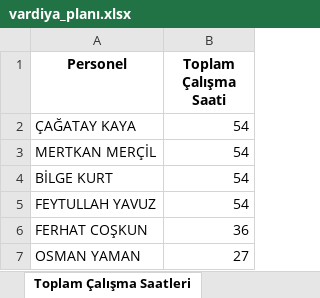
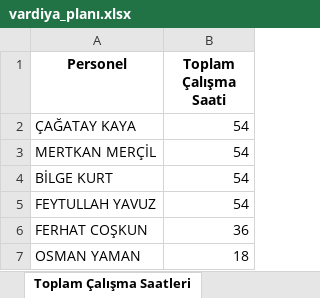
Before and after one commit to tturan6446/testtest, an Excel workbook: vardiya_planı.xlsx, sheet Toplam Çalışma Saatleri, drawn as a sheet; values as stored, in another font and other column widths than the file's, no borders; the diff names each change by its address in the sheet, - before the commit and + after, or states it on an @@ line.

```diff
--- a/vardiya_planı.xlsx (sheet Toplam Çalışma Saatleri)
+++ b/vardiya_planı.xlsx (sheet Toplam Çalışma Saatleri)
-B7 (Toplam Çalışma Saati): 27
+B7 (Toplam Çalışma Saati): 18
```
Also changed, not shown: sheet Vardiya Planı, sheet Ortak Personeller, sheet Havuz Personelleri.
